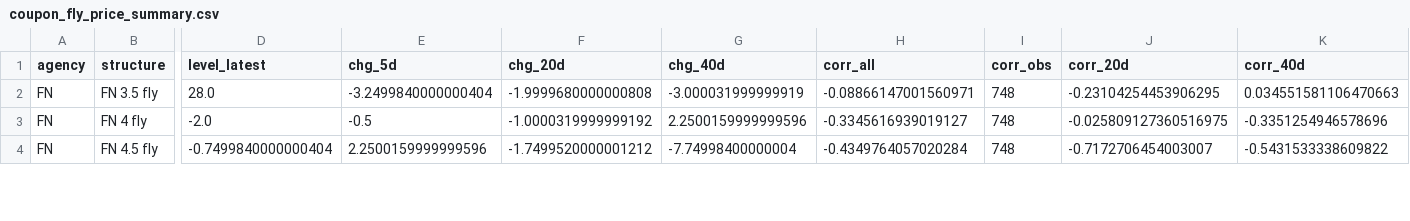
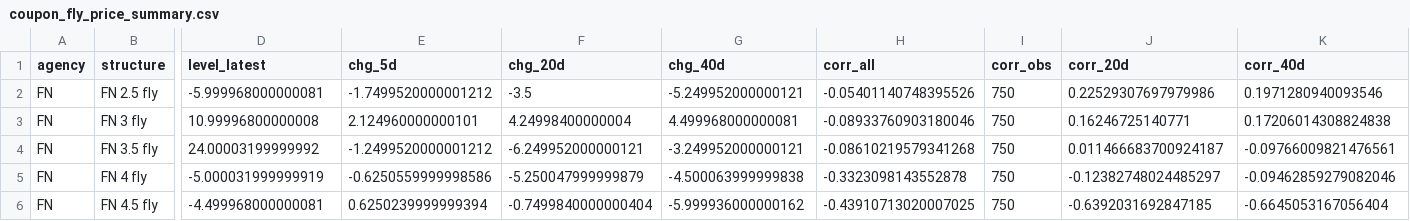
Before and after one commit to tonyDevil5/kimi_helpers, a CSV file: mbs_rv_output/coupon_fly_price_summary.csv, drawn as a sheet; only a part is shown, gaps mark what is left out; addresses are those after the commit; rows hold the shown columns only; the diff covers the shown part only; the diff names each change by its address in the sheet, - before the commit and + after, or states it on an @@ line.

```diff
--- a/mbs_rv_output/coupon_fly_price_summary.csv
+++ b/mbs_rv_output/coupon_fly_price_summary.csv
+row 2: FN | FN 2.5 fly | -5.999968000000081 | -1.7499520000001212 | -3.5 | -5.249952000000121 | -0.05401140748395526 | 750 | 0.22529307697979986 | 0.1971280940093546
+row 3: FN | FN 3 fly | 10.99996800000008 | 2.124960000000101 | 4.24998400000004 | 4.499968000000081 | -0.08933760903180046 | 750 | 0.16246725140771 | 0.17206014308824838
-D4 (level_latest): 28.0
+D4 (level_latest): 24.00003199999992
-E4 (chg_5d): -3.2499840000000404
+E4 (chg_5d): -1.2499520000001212
-F4 (chg_20d): -1.9999680000000808
+F4 (chg_20d): -6.249952000000121
-G4 (chg_40d): -3.000031999999919
+G4 (chg_40d): -3.249952000000121
-H4 (corr_all): -0.08866147001560971
+H4 (corr_all): -0.08610219579341268
-I4:I6 (corr_obs): 748
+I4:I6 (corr_obs): 750
-J4 (corr_20d): -0.23104254453906295
+J4 (corr_20d): 0.011466683700924187
-K4 (corr_40d): 0.034551581106470663
+K4 (corr_40d): -0.09766009821476561
-D5 (level_latest): -2.0
+D5 (level_latest): -5.000031999999919
-E5 (chg_5d): -0.5
+E5 (chg_5d): -0.6250559999998586
-F5 (chg_20d): -1.0000319999999192
+F5 (chg_20d): -5.250047999999879
-G5 (chg_40d): 2.2500159999999596
+G5 (chg_40d): -4.500063999999838
-H5 (corr_all): -0.3345616939019127
+H5 (corr_all): -0.3323098143552878
-J5 (corr_20d): -0.025809127360516975
+J5 (corr_20d): -0.12382748024485297
-K5 (corr_40d): -0.3351254946578696
+K5 (corr_40d): -0.09462859279082046
-D6 (level_latest): -0.7499840000000404
+D6 (level_latest): -4.499968000000081
-E6 (chg_5d): 2.2500159999999596
+E6 (chg_5d): 0.6250239999999394
-F6 (chg_20d): -1.7499520000001212
+F6 (chg_20d): -0.7499840000000404
-G6 (chg_40d): -7.74998400000004
+G6 (chg_40d): -5.999936000000162
-H6 (corr_all): -0.4349764057020284
+H6 (corr_all): -0.43910713020007025
-J6 (corr_20d): -0.7172706454003007
+J6 (corr_20d): -0.6392031692847185
-K6 (corr_40d): -0.5431533338609822
+K6 (corr_40d): -0.6645053167056404
```
Also changed, not shown: 2 added rows and 83 edited cells elsewhere in this file, mbs_rv_output/coupon_perf_ct7_ct10_vs_jpm_summary.csv, mbs_rv_output/coupon_swap_jpm_perf_summary.csv, 46 other files.
